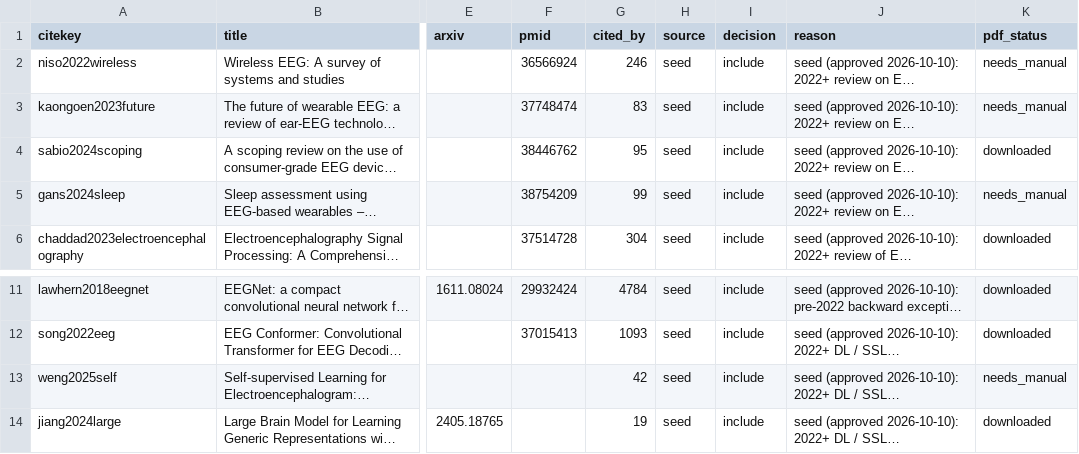
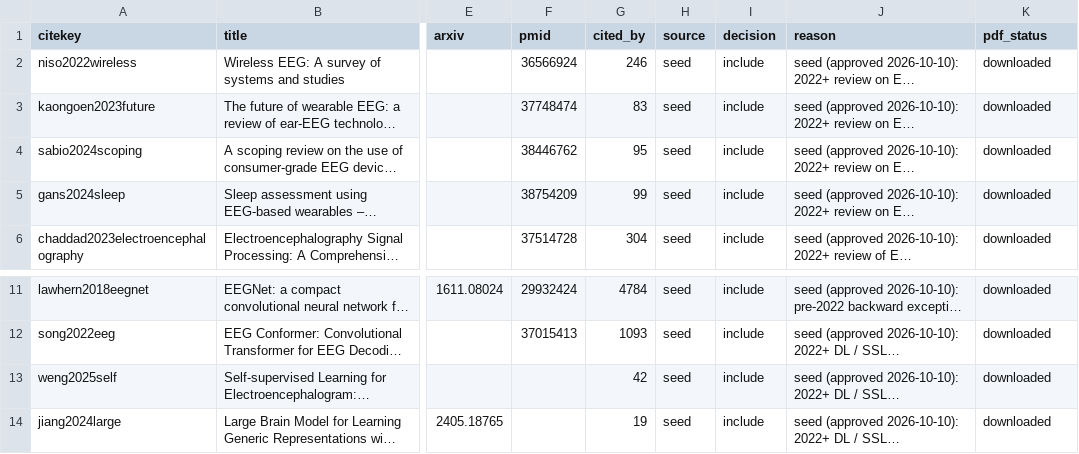
Before and after one commit to JakubBilski/eeg-literature-review, a CSV file: data/screening.csv, drawn as a sheet; only a part is shown, gaps mark what is left out; long unchanged cells end in …; the diff names each change by its address in the sheet, - before the commit and + after, or states it on an @@ line.

```diff
--- a/data/screening.csv
+++ b/data/screening.csv
-K2:K3 (pdf_status): needs_manual
+K2:K3 (pdf_status): downloaded
-K5 (pdf_status): needs_manual
+K5 (pdf_status): downloaded
-K13 (pdf_status): needs_manual
+K13 (pdf_status): downloaded
```
Also changed, not shown: data/comparison.csv, 27 other files.
